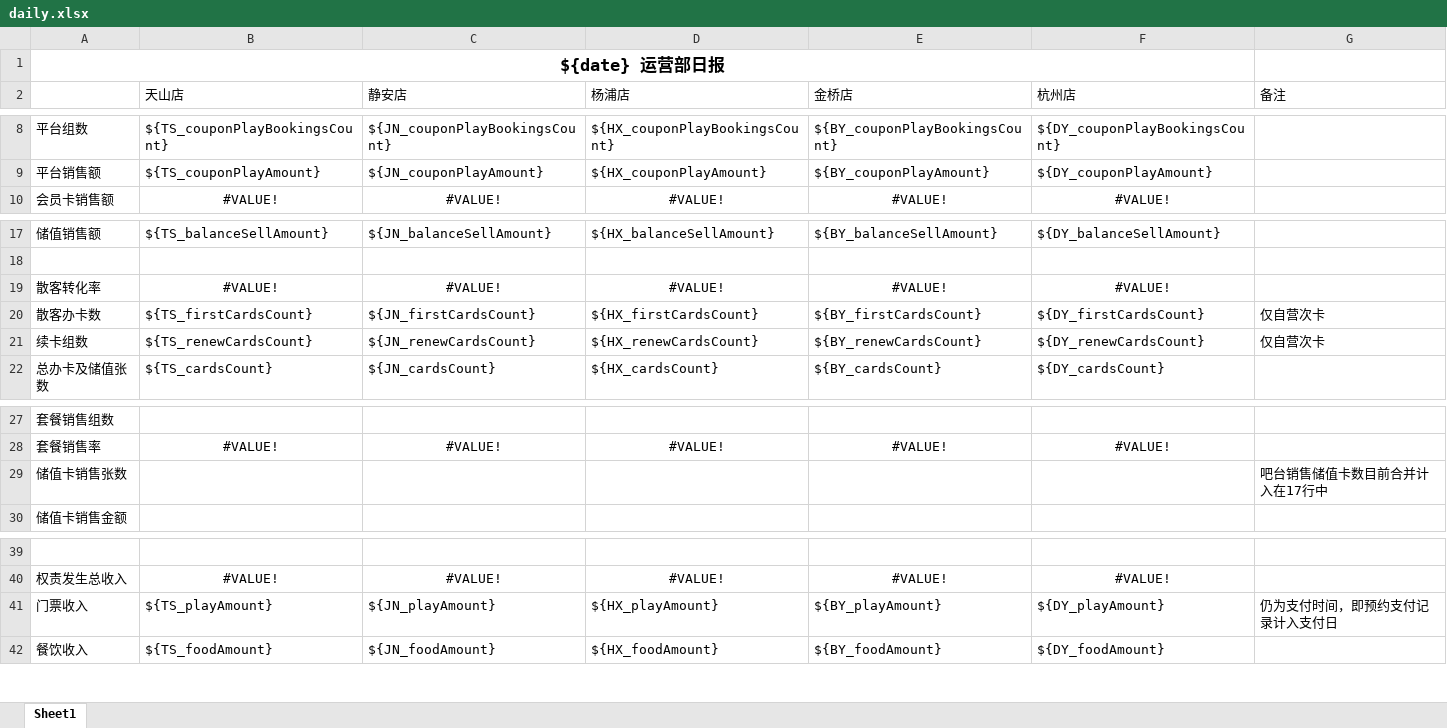
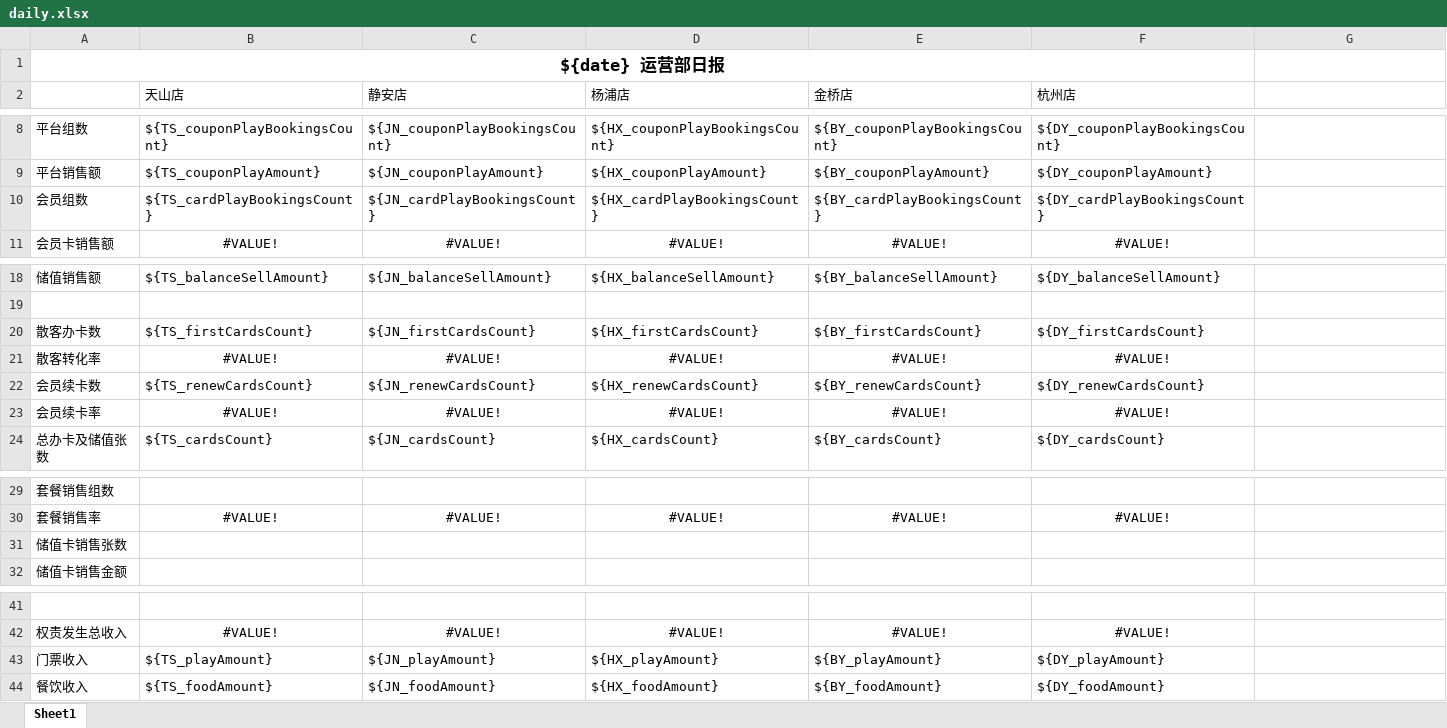
Before and after one commit to lltxwdk/minimars-server, an Excel workbook: reports/templates/daily.xlsx, sheet Sheet1, drawn as a sheet; only a part is shown, gaps mark what is left out; values as stored, in another font and other column widths than the file's, no borders; removed rows and columns are numbered as before the commit, all else as after; the diff names each change by its address in the sheet, - before the commit and + after, or states it on an @@ line.

Commit message:
daily report: card bookings

```diff
--- a/reports/templates/daily.xlsx (sheet Sheet1)
+++ b/reports/templates/daily.xlsx (sheet Sheet1)
-G2: 备注
+G2: (empty)
+row 10: 会员组数 | ${TS_cardPlayBookingsCount} | ${JN_cardPlayBookingsCount} | ${HX_cardPlayBookingsCount} | ${BY_cardPlayBookingsCount} | ${DY_cardPlayBookingsCount}
+row 20: 散客办卡数 | ${TS_firstCardsCount} | ${JN_firstCardsCount} | ${HX_firstCardsCount} | ${BY_firstCardsCount} | ${DY_firstCardsCount}
-row 20: 散客办卡数 | ${TS_firstCardsCount} | ${JN_firstCardsCount} | ${HX_firstCardsCount} | ${BY_firstCardsCount} | ${DY_firstCardsCount} | 仅自营次卡
-A22: 续卡组数
+A22: 会员续卡数
-G22: 仅自营次卡
+G22: (empty)
+row 23: 会员续卡率 | #VALUE! | #VALUE! | #VALUE! | #VALUE! | #VALUE!
-G31: 吧台销售储值卡数目前合并计入在17行中
+G31: (empty)
-G43: 仍为支付时间，即预约支付记录计入支付日
+G43: (empty)
```
Also changed, not shown: formulas that keep their value, reports/templates/daily-store.xlsx, 1 other file.
